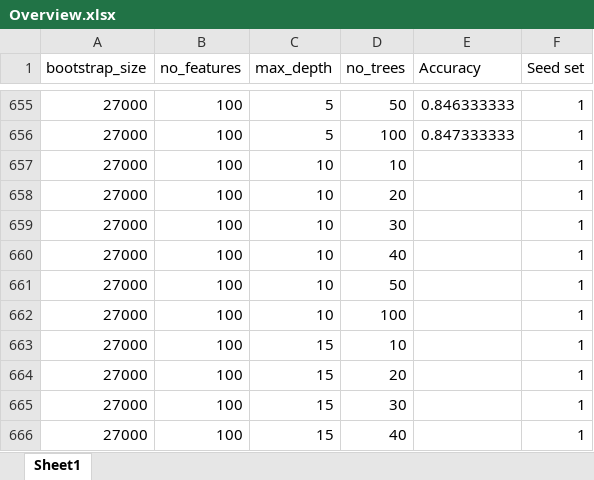
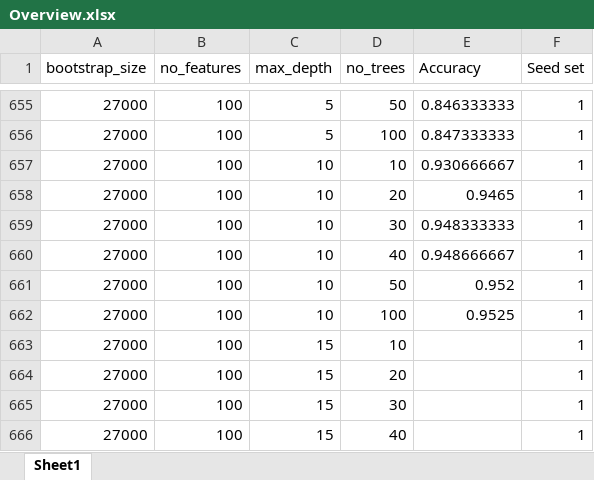
Before and after one commit to SaravB/MachineLearning, an Excel workbook: Algorithm/Overview.xlsx, sheet Sheet1, drawn as a sheet; only a part is shown, gaps mark what is left out; values as stored, in another font and other column widths than the file's, no borders; table styles not drawn; the diff names each change by its address in the sheet, - before the commit and + after, or states it on an @@ line.

Commit message:
Update Overview.xlsx

```diff
--- a/Algorithm/Overview.xlsx (sheet Sheet1)
+++ b/Algorithm/Overview.xlsx (sheet Sheet1)
-E657 (Accuracy): (empty)
+E657 (Accuracy): 0.930666667
-E658 (Accuracy): (empty)
+E658 (Accuracy): 0.9465
-E659 (Accuracy): (empty)
+E659 (Accuracy): 0.948333333
-E660 (Accuracy): (empty)
+E660 (Accuracy): 0.948666667
-E661 (Accuracy): (empty)
+E661 (Accuracy): 0.952
-E662 (Accuracy): (empty)
+E662 (Accuracy): 0.9525
```
